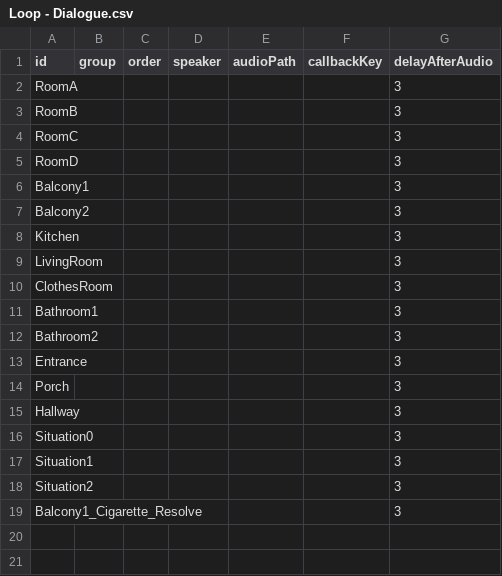
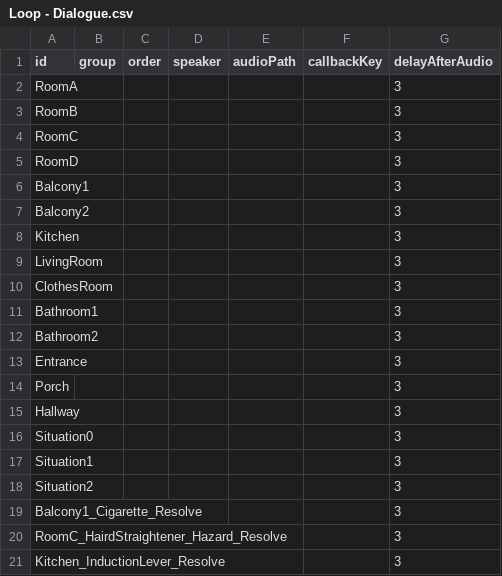
Before and after one commit to jeonghwan916/Virtual-Rescue, a CSV file: Assets/Resources/Loop Dialogue Sheets/Loop - Dialogue.csv, drawn as a sheet.

```diff
--- a/Assets/Resources/Loop Dialogue Sheets/Loop - Dialogue.csv
+++ b/Assets/Resources/Loop Dialogue Sheets/Loop - Dialogue.csv
@@ -19 +19,3 @@ Situation2,,,,,,3
 Balcony1_Cigarette_Resolve,,,,,,3
+RoomC_HairdStraightener_Hazard_Resolve,,,,,,3
+Kitchen_InductionLever_Resolve,,,,,,3
```
Also changed, not shown: Assets/Resources/Loop Dialogue Sheets/Loop - Text.csv, 5 other files.
